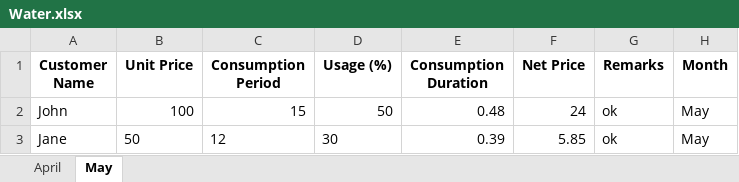
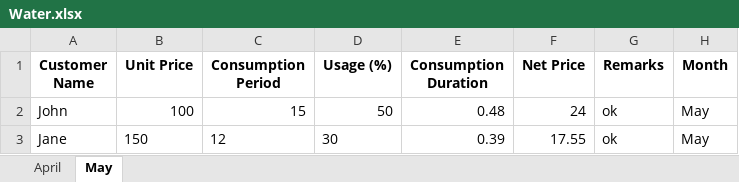
Before and after one commit to Sammyy181/invoiceEditor, an Excel workbook: data/Water.xlsx, sheet May, drawn as a sheet; values as stored, in another font and other column widths than the file's, no borders; the diff names each change by its address in the sheet, - before the commit and + after, or states it on an @@ line.

```diff
--- a/data/Water.xlsx (sheet May)
+++ b/data/Water.xlsx (sheet May)
-B3 (Unit Price): 50
+B3 (Unit Price): 150
-F3 (Net Price): 5.85
+F3 (Net Price): 17.55
```
Also changed, not shown: data/Electricity.xlsx, 3 other files.
